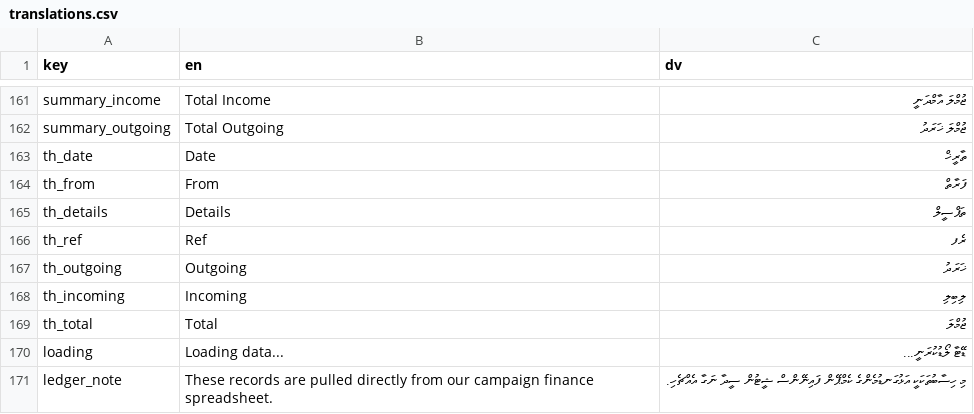
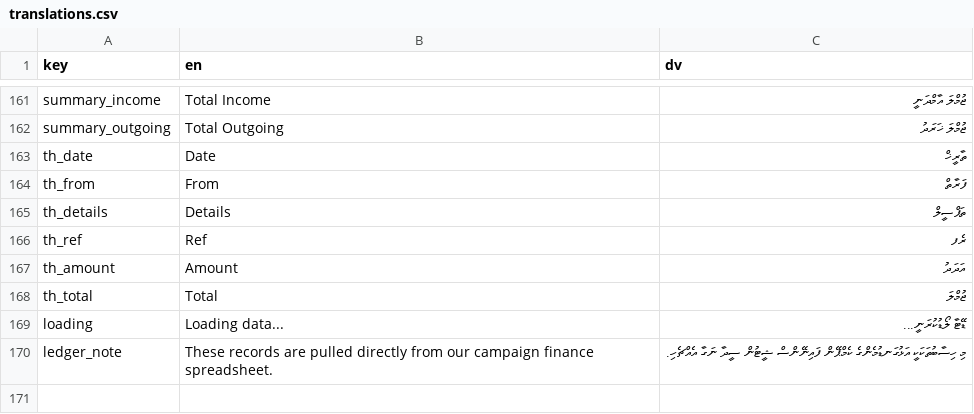
Before and after one commit to WhoIsFishie/Bodycam_CampaignWebsite, a CSV file: translations.csv, drawn as a sheet; only a part is shown, gaps mark what is left out; removed rows and columns are numbered as before the commit, all else as after; the diff names each change by its address in the sheet, - before the commit and + after, or states it on an @@ line.

Commit message:
translation fix

```diff
--- a/translations.csv
+++ b/translations.csv
-row 167: th_outgoing | Outgoing | ޚަރަދު
-row 168: th_incoming | Incoming | ލިބިލި
+row 167: th_amount | Amount | އަދަދު
```
Also changed, not shown: 2 other files.
